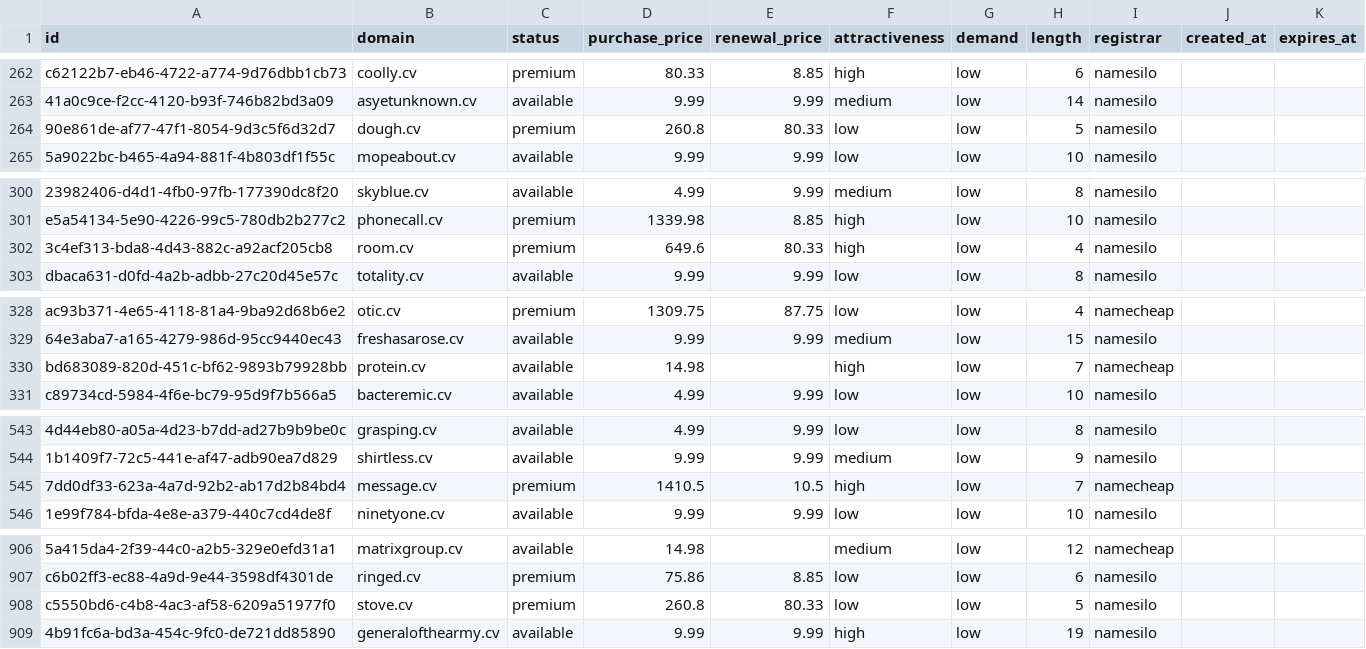
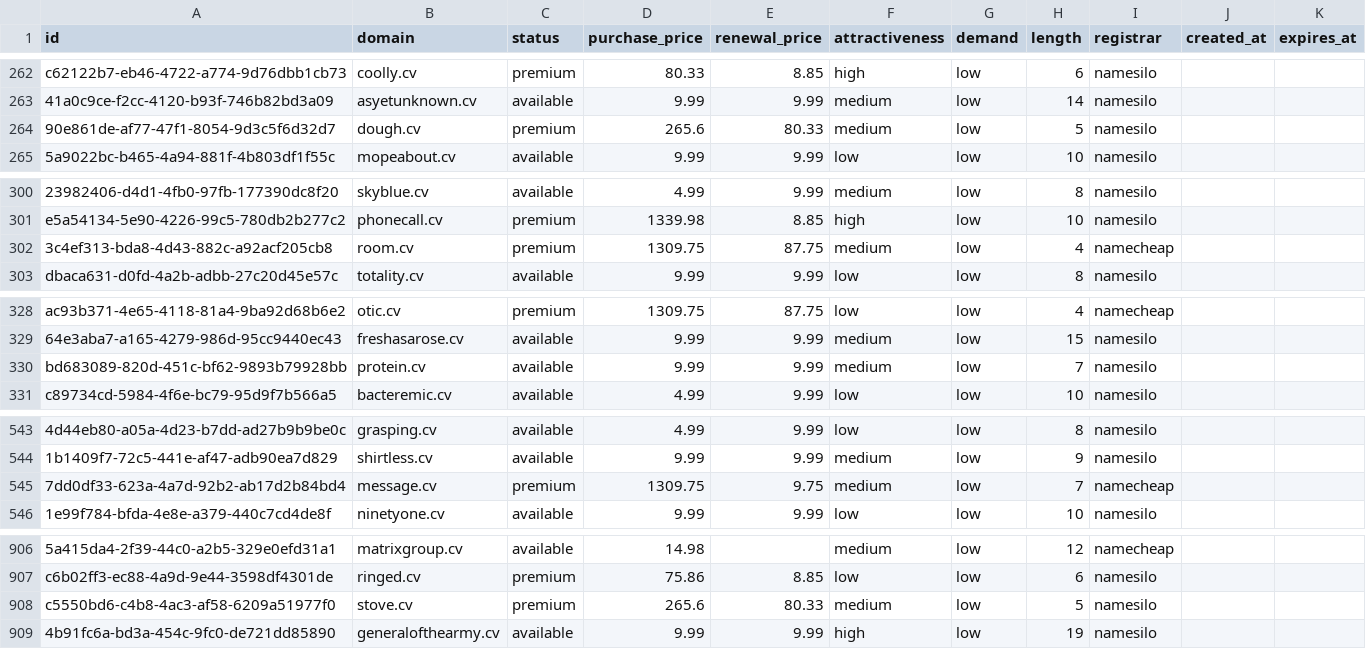
Before and after one commit to UniqueDomains/cv-oneword-domains, a CSV file: cv.csv, drawn as a sheet; only a part is shown, gaps mark what is left out; the diff covers the shown part only; the diff names each change by its address in the sheet, - before the commit and + after, or states it on an @@ line.

Commit message:
Domains update

```diff
--- a/cv.csv
+++ b/cv.csv
-D264 (purchase_price): 260.8
+D264 (purchase_price): 265.6
-F264 (attractiveness): low
+F264 (attractiveness): medium
-D302 (purchase_price): 649.6
+D302 (purchase_price): 1309.75
-E302 (renewal_price): 80.33
+E302 (renewal_price): 87.75
-F302 (attractiveness): high
+F302 (attractiveness): medium
-I302 (registrar): namesilo
+I302 (registrar): namecheap
-D330 (purchase_price): 14.98
+D330 (purchase_price): 9.99
-E330 (renewal_price): (empty)
+E330 (renewal_price): 9.99
-F330 (attractiveness): high
+F330 (attractiveness): medium
-I330 (registrar): namecheap
+I330 (registrar): namesilo
-D545 (purchase_price): 1410.5
+D545 (purchase_price): 1309.75
-E545 (renewal_price): 10.5
+E545 (renewal_price): 9.75
-F545 (attractiveness): high
+F545 (attractiveness): medium
-D908 (purchase_price): 260.8
+D908 (purchase_price): 265.6
-F908 (attractiveness): low
+F908 (attractiveness): medium
```
Also changed, not shown: 7 edited cells elsewhere in this file, 4 other files.
